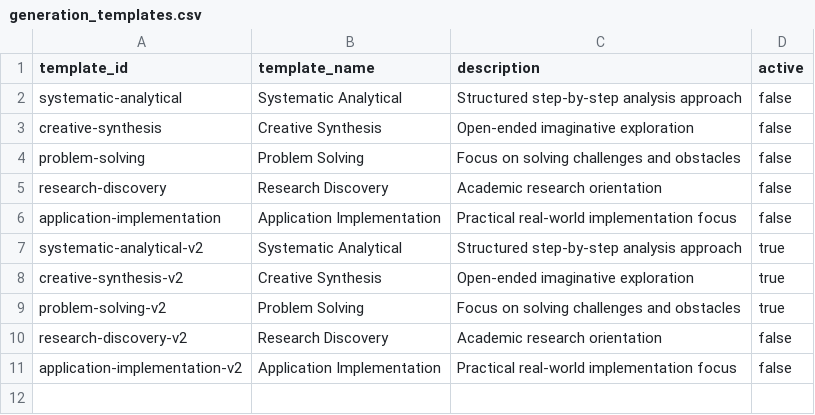
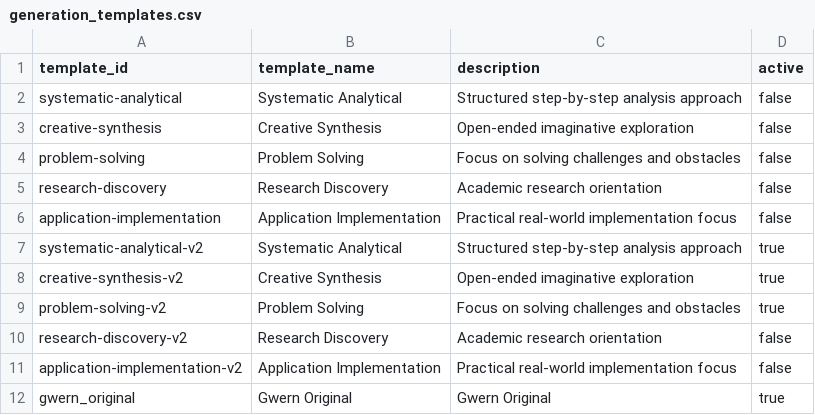
Before and after one commit to zby/DayDreamingDayDreaming, a CSV file: data/1_raw/generation_templates.csv, drawn as a sheet.

Commit message:
improved templates

```diff
--- a/data/1_raw/generation_templates.csv
+++ b/data/1_raw/generation_templates.csv
@@ -11 +11,2 @@ research-discovery-v2,Research Discovery,Academic research orientation,false
 application-implementation-v2,Application Implementation,Practical real-world implementation focus,false
+gwern_original,Gwern Original,Gwern Original,true
```
Also changed, not shown: 6 other files.
